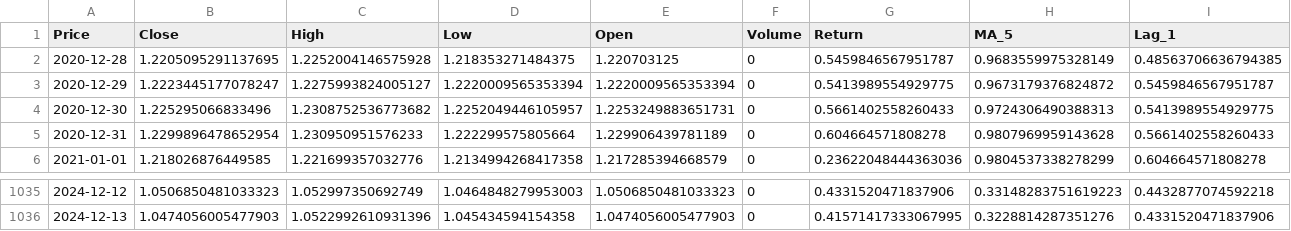
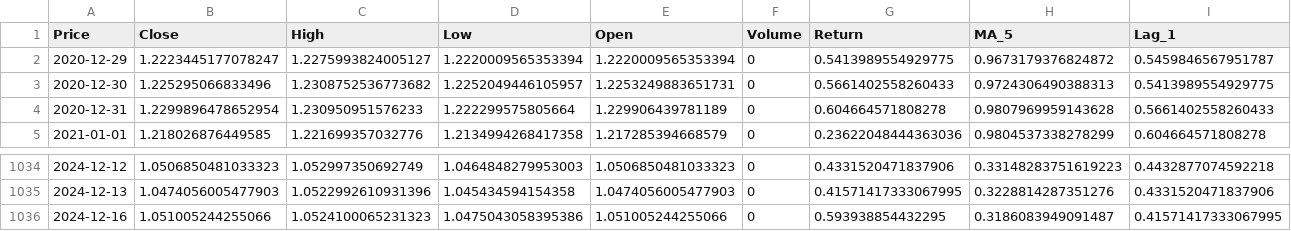
Before and after one commit to GFiaMon/eurusd-mlops-pipeline, a CSV file: data/processed/train.csv, drawn as a sheet; only a part is shown, gaps mark what is left out; removed rows and columns are numbered as before the commit, all else as after; rows hold the shown columns only; the diff names each change by its address in the sheet, - before the commit and + after, or states it on an @@ line.

```diff
--- a/data/processed/train.csv
+++ b/data/processed/train.csv
-row 2: 2020-12-28 | 1.2205095291137695 | 1.2252004146575928 | 1.218353271484375 | 1.220703125 | 0 | 0.5459846567951787 | 0.9683559975328149 | 0.48563706636794385
+row 1036: 2024-12-16 | 1.051005244255066 | 1.0524100065231323 | 1.0475043058395386 | 1.051005244255066 | 0 | 0.593938854432295 | 0.3186083949091487 | 0.41571417333067995
```
Also changed, not shown: data/processed/test.csv, data/raw/eurusd_raw.csv, 8 other files.
